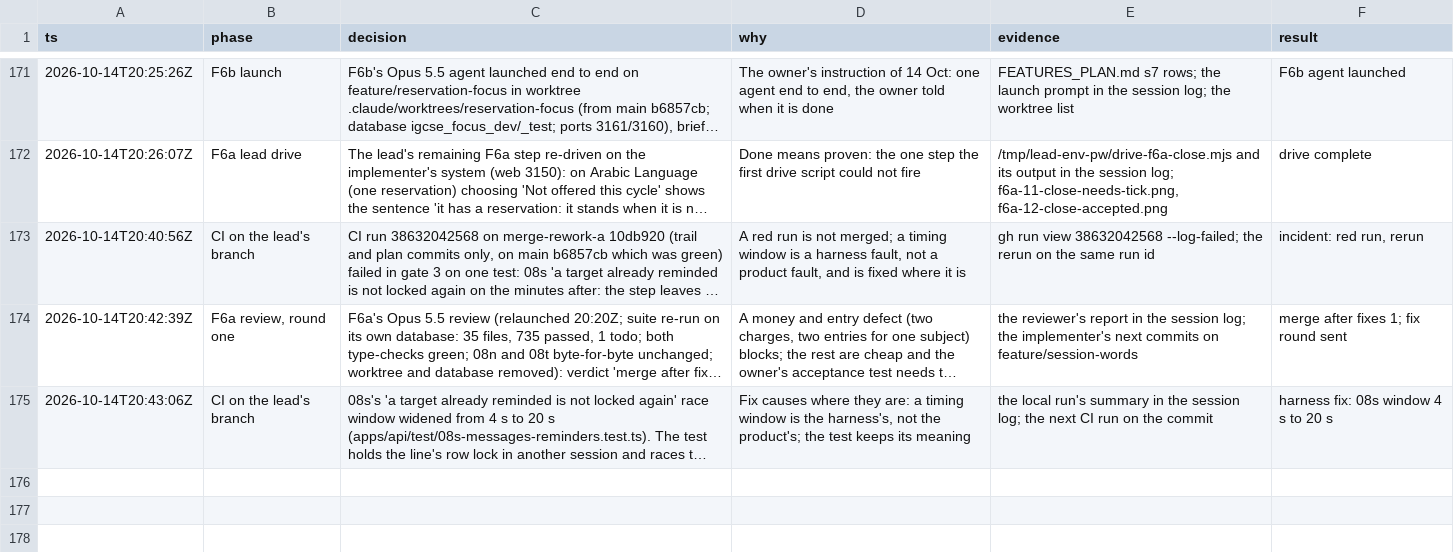
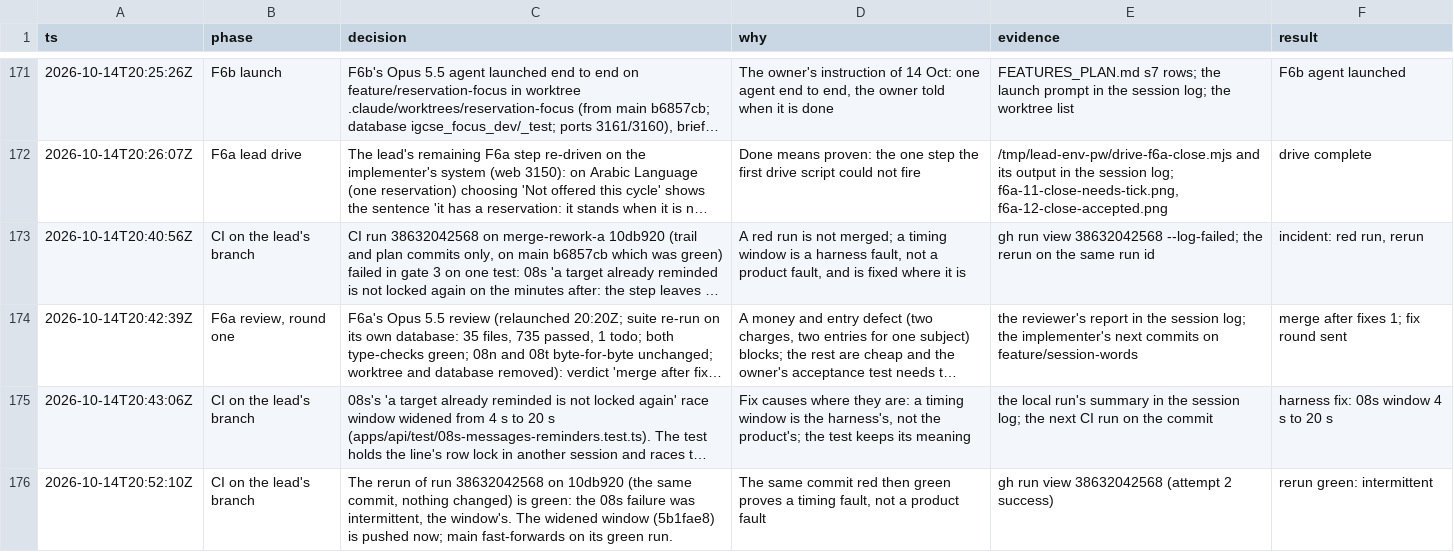
Before and after one commit to MohamedElnaggar1223/subject-reservation-system, a TSV file: .audit/school-forms.tsv, drawn as a sheet; only a part is shown, gaps mark what is left out; long unchanged cells end in …; the diff names each change by its address in the sheet, - before the commit and + after, or states it on an @@ line.

```diff
--- a/.audit/school-forms.tsv
+++ b/.audit/school-forms.tsv
+row 176: 2026-10-14T20:52:10Z | CI on the lead's branch | The rerun of run 38632042568 on 10db920 (the same commit, nothing changed) is green: the 08s failure was intermittent, the window's. The widened window (5b1fae8) is pushed now; main fast-forwards on its green run. | The same commit red then green proves a timing fault, not a product fault | gh run view 38632042568 (attempt 2 success) | rerun green: intermittent
```
